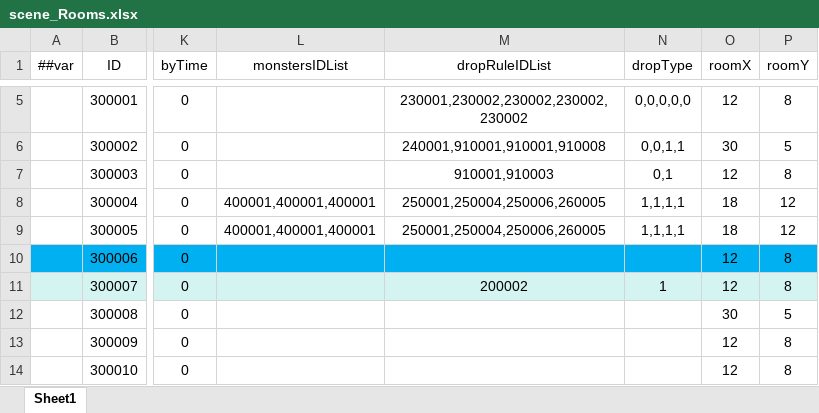
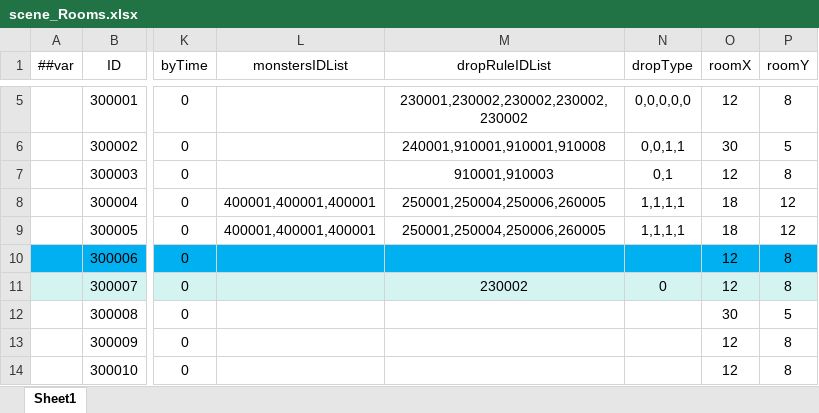
Before and after one commit to HouWang-123/Project-A, an Excel workbook: AAA-Luban-Excel/Datas/scene_Rooms.xlsx, sheet Sheet1, drawn as a sheet; only a part is shown, gaps mark what is left out; values as stored, in another font and other column widths than the file's, no borders; the diff names each change by its address in the sheet, - before the commit and + after, or states it on an @@ line.

```diff
--- a/AAA-Luban-Excel/Datas/scene_Rooms.xlsx (sheet Sheet1)
+++ b/AAA-Luban-Excel/Datas/scene_Rooms.xlsx (sheet Sheet1)
-M11 (dropRuleIDList): 200002
+M11 (dropRuleIDList): 230002
-N11 (dropType): 1
+N11 (dropType): 0
```
Also changed, not shown: 22 other files.
